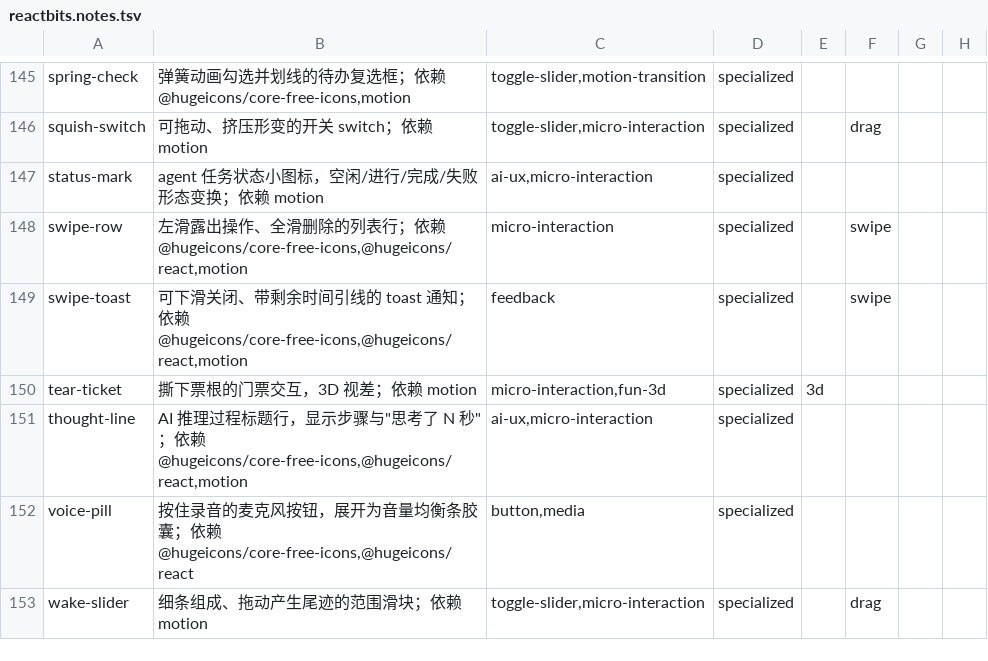
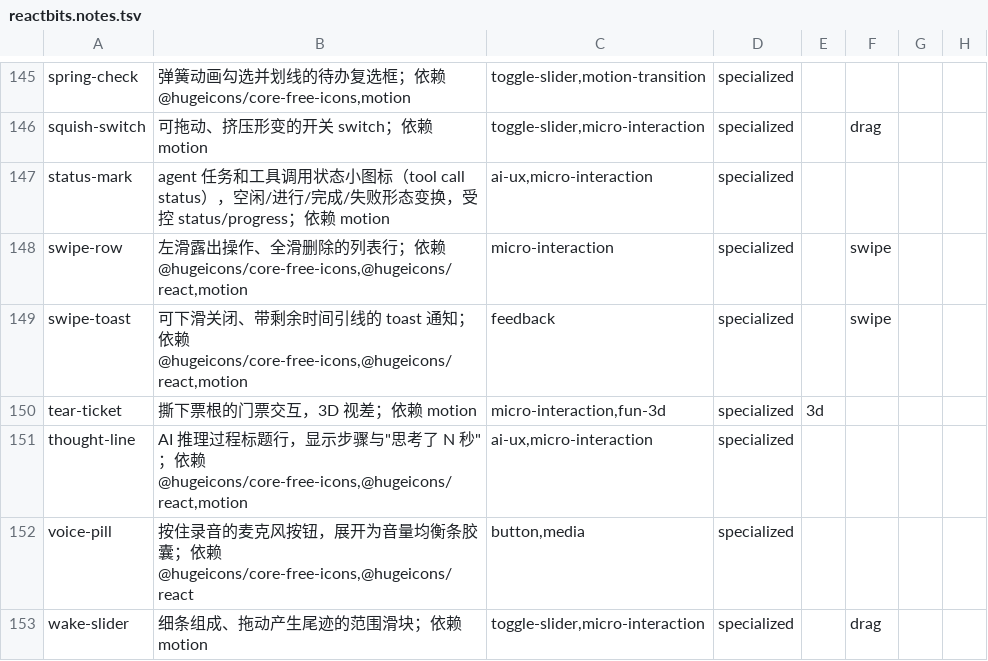
Before and after one commit to Maybe404/ui-arsenal, a TSV file: sources/reactbits.notes.tsv, drawn as a sheet; only a part is shown, gaps mark what is left out.

```diff
--- a/sources/reactbits.notes.tsv
+++ b/sources/reactbits.notes.tsv
@@ -146,3 +146,3 @@ spring-check	弹簧动画勾选并划线的待办复选框；依赖 @hugeicons/c
 squish-switch	可拖动、挤压形变的开关 switch；依赖 motion	toggle-slider,micro-interaction	specialized		drag		
-status-mark	agent 任务状态小图标，空闲/进行/完成/失败形态变换；依赖 motion	ai-ux,micro-interaction	specialized				
+status-mark	agent 任务和工具调用状态小图标（tool call status），空闲/进行/完成/失败形态变换，受控 status/progress；依赖 motion	ai-ux,micro-interaction	specialized				
 swipe-row	左滑露出操作、全滑删除的列表行；依赖 @hugeicons/core-free-icons,@hugeicons/react,motion	micro-interaction	specialized		swipe		
```
Also changed, not shown: sources/shadcn.notes.tsv, sources/uiarc.notes.tsv, 11 other files.
